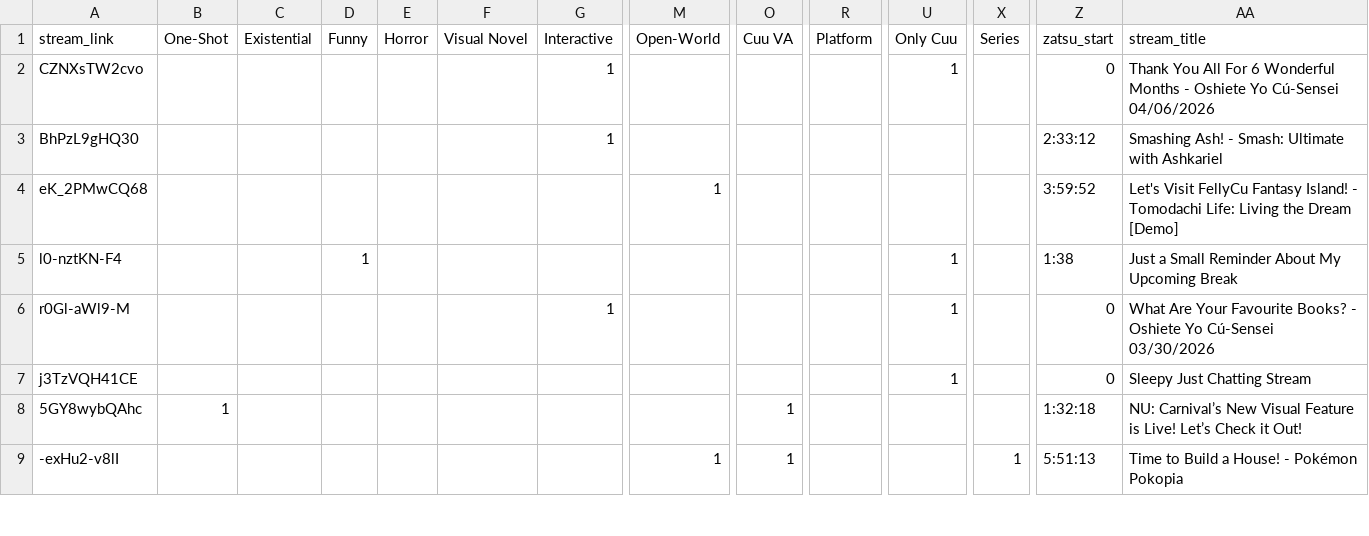
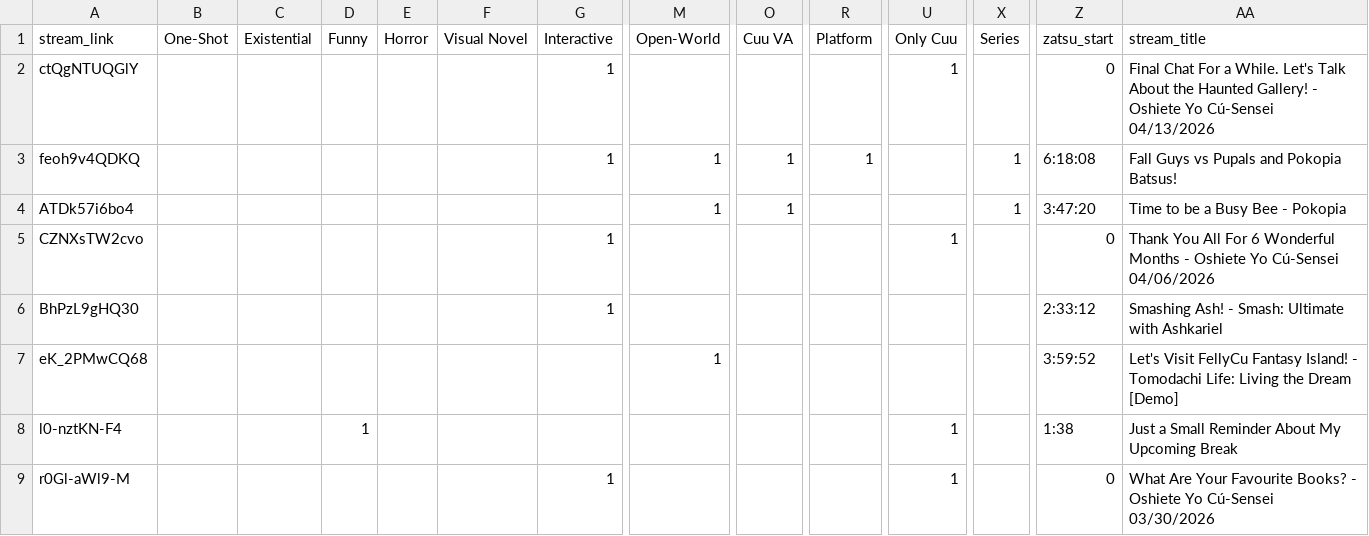
Before and after one commit to Cuudexter/Cuudex, a CSV file: metadata.csv, drawn as a sheet; only a part is shown, gaps mark what is left out; the shorter side is filled out with more unchanged rows; rows hold the shown columns only; the diff names each change by its address in the sheet, - before the commit and + after, or states it on an @@ line.

Commit message:
Tagging Fall Guy Pals

```diff
--- a/metadata.csv
+++ b/metadata.csv
+row 2: ctQgNTUQGlY |  |  |  |  |  | 1 |  |  |  | 1 |  | 0 | Final Chat For a While. Let's Talk About the Haunted Gallery! - Oshiete Yo Cú-Sensei 04/13/2026
+row 3: feoh9v4QDKQ |  |  |  |  |  | 1 | 1 | 1 | 1 |  | 1 | 6:18:08 | Fall Guys vs Pupals and Pokopia Batsus!
+row 4: ATDk57i6bo4 |  |  |  |  |  |  | 1 | 1 |  |  | 1 | 3:47:20 | Time to be a Busy Bee - Pokopia
```
Also changed, not shown: 2 other files.
